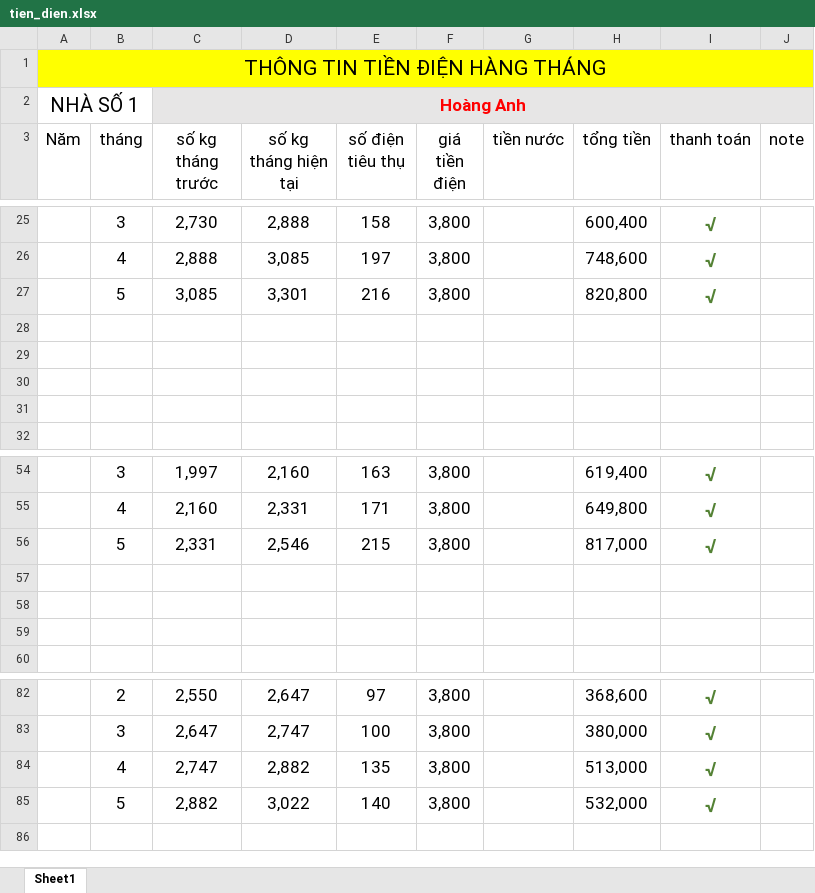
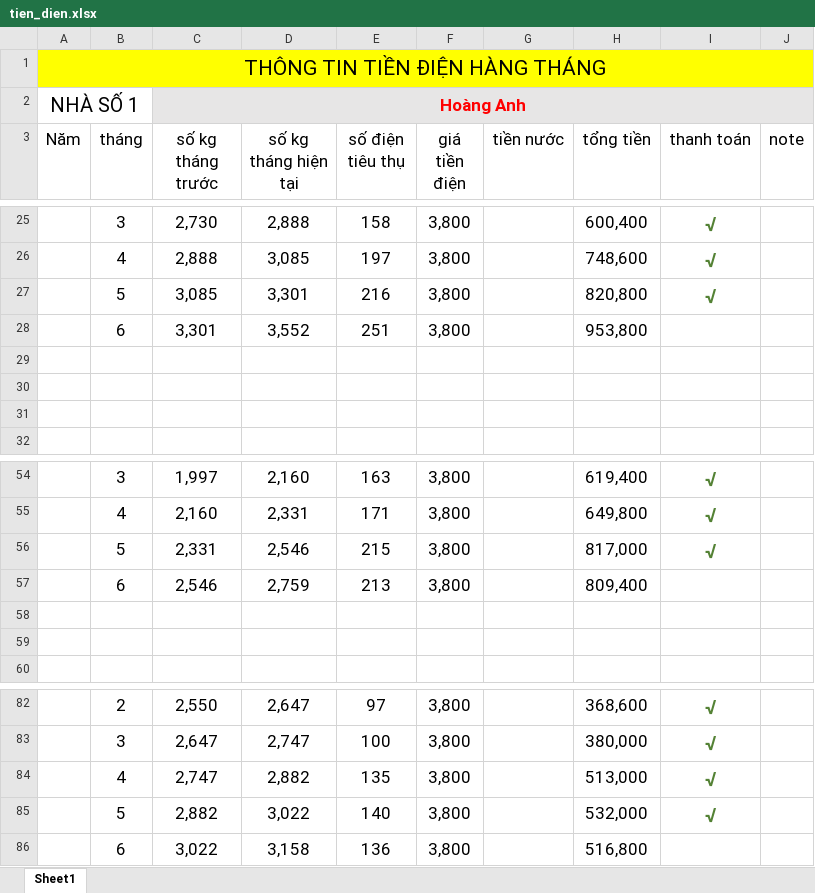
Before and after one commit to trannhon70/tien_dien, an Excel workbook: tien_dien.xlsx, sheet Sheet1, drawn as a sheet; only a part is shown, gaps mark what is left out; values as stored, in another font and other column widths than the file's, no borders; the diff names each change by its address in the sheet, - before the commit and + after, or states it on an @@ line.

Commit message:
update

```diff
--- a/tien_dien.xlsx (sheet Sheet1)
+++ b/tien_dien.xlsx (sheet Sheet1)
-row 28: (empty)
+row 28:  | 6 | 3,301 | 3,552 | 251 | 3,800 |  | 953,800
-row 57: (empty)
+row 57:  | 6 | 2,546 | 2,759 | 213 | 3,800 |  | 809,400
+row 86:  | 6 | 3,022 | 3,158 | 136 | 3,800 |  | 516,800
```
